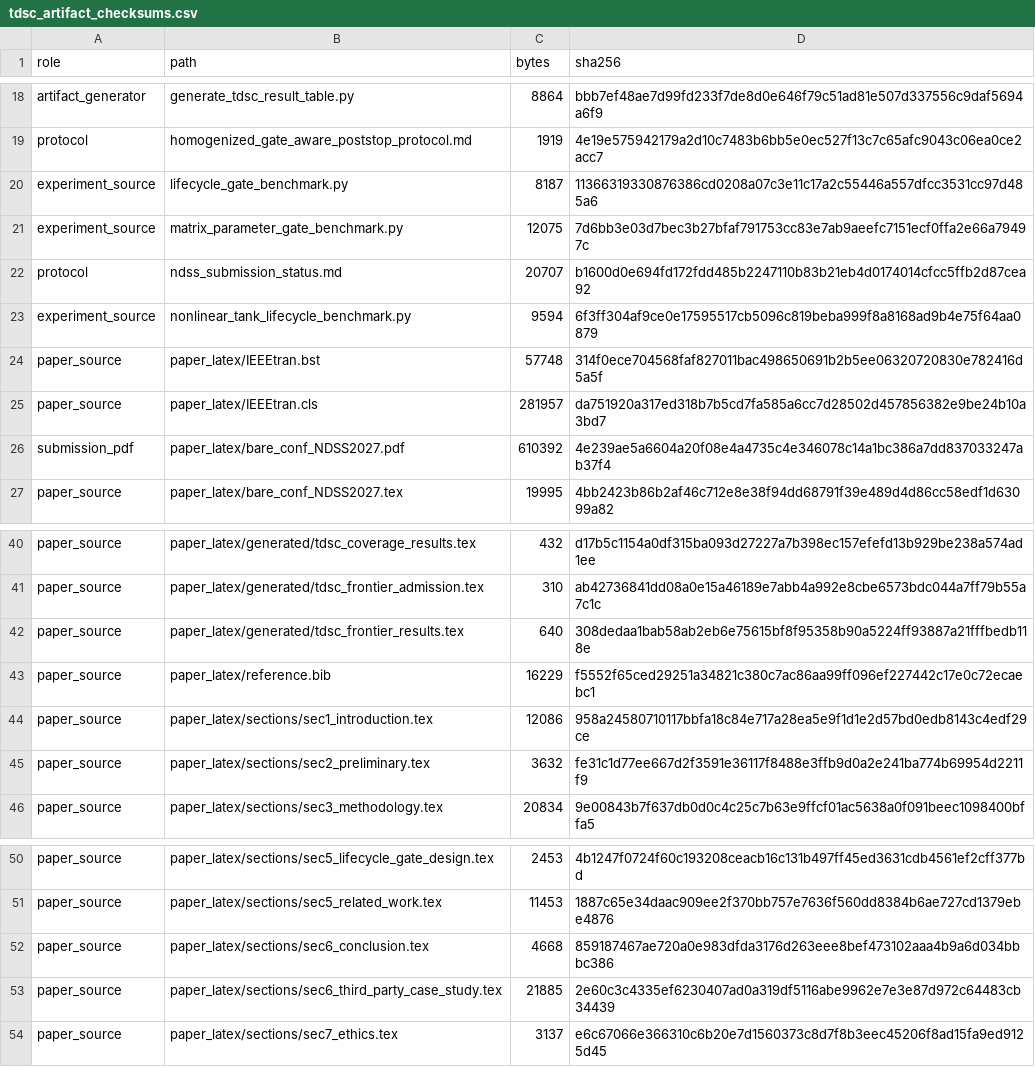
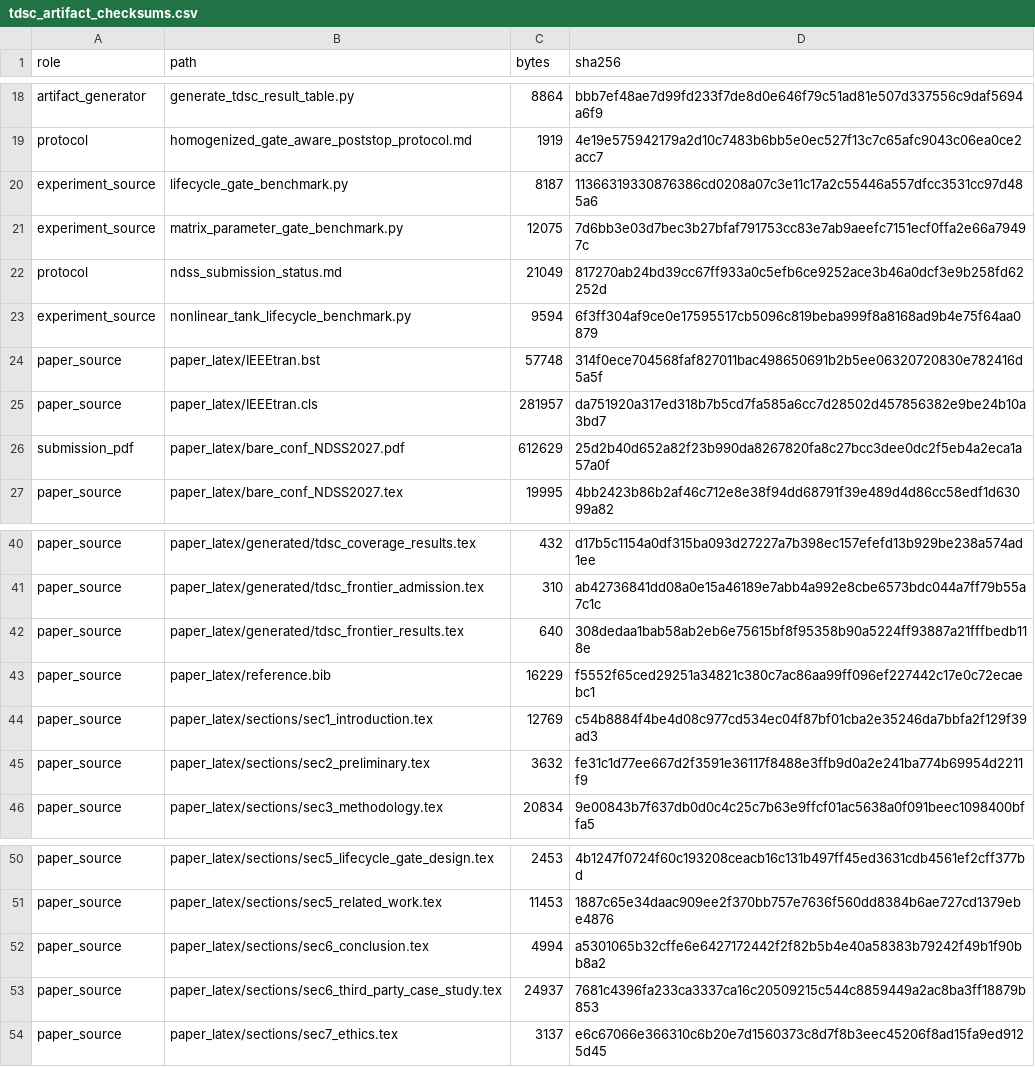
Before and after one commit to Feihm-npu/Learning_controller_trilemma, a CSV file: results/tdsc_artifact_checksums.csv, drawn as a sheet; only a part is shown, gaps mark what is left out.

```diff
--- a/results/tdsc_artifact_checksums.csv
+++ b/results/tdsc_artifact_checksums.csv
@@ -21,3 +21,3 @@ experiment_source,lifecycle_gate_benchmark.py,8187,11366319330876386cd0208a07c3e
 experiment_source,matrix_parameter_gate_benchmark.py,12075,7d6bb3e03d7bec3b27bfaf791753cc83e7ab9aeefc7151ecf0ffa2e66a79497c
-protocol,ndss_submission_status.md,20707,b1600d0e694fd172fdd485b2247110b83b21eb4d0174014cfcc5ffb2d87cea92
+protocol,ndss_submission_status.md,21049,817270ab24bd39cc67ff933a0c5efb6ce9252ace3b46a0dcf3e9b258fd62252d
 experiment_source,nonlinear_tank_lifecycle_benchmark.py,9594,6f3ff304af9ce0e17595517cb5096c819beba999f8a8168ad9b4e75f64aa0879
@@ -25,3 +25,3 @@ paper_source,paper_latex/IEEEtran.bst,57748,314f0ece704568faf827011bac498650691b
 paper_source,paper_latex/IEEEtran.cls,281957,da751920a317ed318b7b5cd7fa585a6cc7d28502d457856382e9be24b10a3bd7
-submission_pdf,paper_latex/bare_conf_NDSS2027.pdf,610392,4e239ae5a6604a20f08e4a4735c4e346078c14a1bc386a7dd837033247ab37f4
+submission_pdf,paper_latex/bare_conf_NDSS2027.pdf,612629,25d2b40d652a82f23b990da8267820fa8c27bcc3dee0dc2f5eb4a2eca1a57a0f
 paper_source,paper_latex/bare_conf_NDSS2027.tex,19995,4bb2423b86b2af46c712e8e38f94dd68791f39e489d4d86cc58edf1d63099a82
@@ -43,3 +43,3 @@ paper_source,paper_latex/generated/tdsc_frontier_results.tex,640,308dedaa1bab58a
 paper_source,paper_latex/reference.bib,16229,f5552f65ced29251a34821c380c7ac86aa99ff096ef227442c17e0c72ecaebc1
-paper_source,paper_latex/sections/sec1_introduction.tex,12086,958a24580710117bbfa18c84e717a28ea5e9f1d1e2d57bd0edb8143c4edf29ce
+paper_source,paper_latex/sections/sec1_introduction.tex,12769,c54b8884f4be4d08c977cd534ec04f87bf01cba2e35246da7bbfa2f129f39ad3
 paper_source,paper_latex/sections/sec2_preliminary.tex,3632,fe31c1d77ee667d2f3591e36117f8488e3ffb9d0a2e241ba774b69954d2211f9
@@ -51,4 +51,4 @@ paper_source,paper_latex/sections/sec5_lifecycle_gate_design.tex,2453,4b1247f072
 paper_source,paper_latex/sections/sec5_related_work.tex,11453,1887c65e34daac909ee2f370bb757e7636f560dd8384b6ae727cd1379ebe4876
-paper_source,paper_latex/sections/sec6_conclusion.tex,4668,859187467ae720a0e983dfda3176d263eee8bef473102aaa4b9a6d034bbbc386
-paper_source,paper_latex/sections/sec6_third_party_case_study.tex,21885,2e60c3c4335ef6230407ad0a319df5116abe9962e7e3e87d972c64483cb34439
+paper_source,paper_latex/sections/sec6_conclusion.tex,4994,a5301065b32cffe6e6427172442f2f82b5b4e40a58383b79242f49b1f90bb8a2
+paper_source,paper_latex/sections/sec6_third_party_case_study.tex,24937,7681c4396fa233ca3337ca16c20509215c544c8859449a2ac8ba3ff18879b853
 paper_source,paper_latex/sections/sec7_ethics.tex,3137,e6c67066e366310c6b20e7d1560373c8d7f8b3eec45206f8ad15fa9ed9125d45
```
Also changed, not shown: 11 other files.
